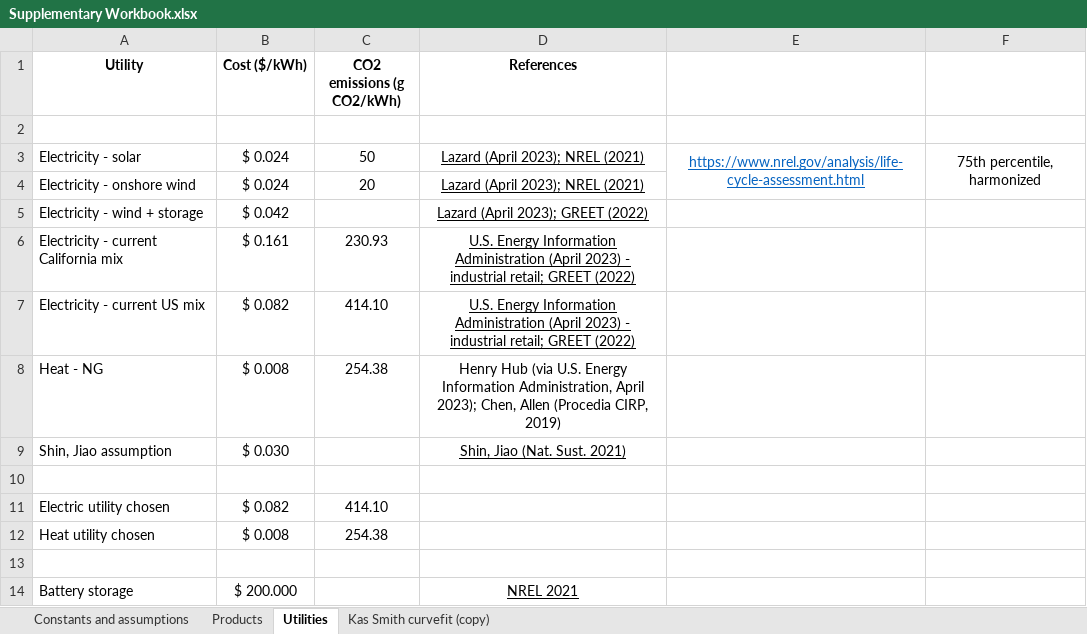
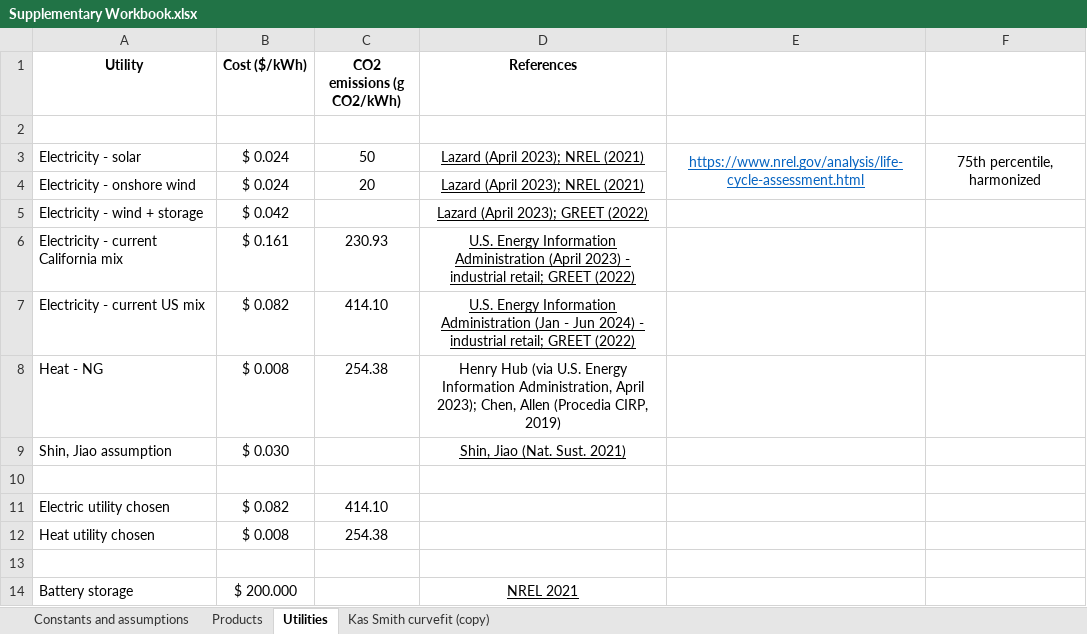
Before and after one commit to shashwatidc/co2r-tea-jupyter, an Excel workbook: Supplementary Workbook.xlsx, sheet Utilities, drawn as a sheet; values as stored, in another font and other column widths than the file's, no borders; table styles not drawn; the diff names each change by its address in the sheet, - before the commit and + after, or states it on an @@ line.

```diff
--- a/Supplementary Workbook.xlsx (sheet Utilities)
+++ b/Supplementary Workbook.xlsx (sheet Utilities)
-D7 (References): …Information Administration (April 2023) - industrial…
+D7 (References): …Information Administration (Jan - Jun 2024) - industrial…
```
Also changed, not shown: sheet Products, 1 other file.
